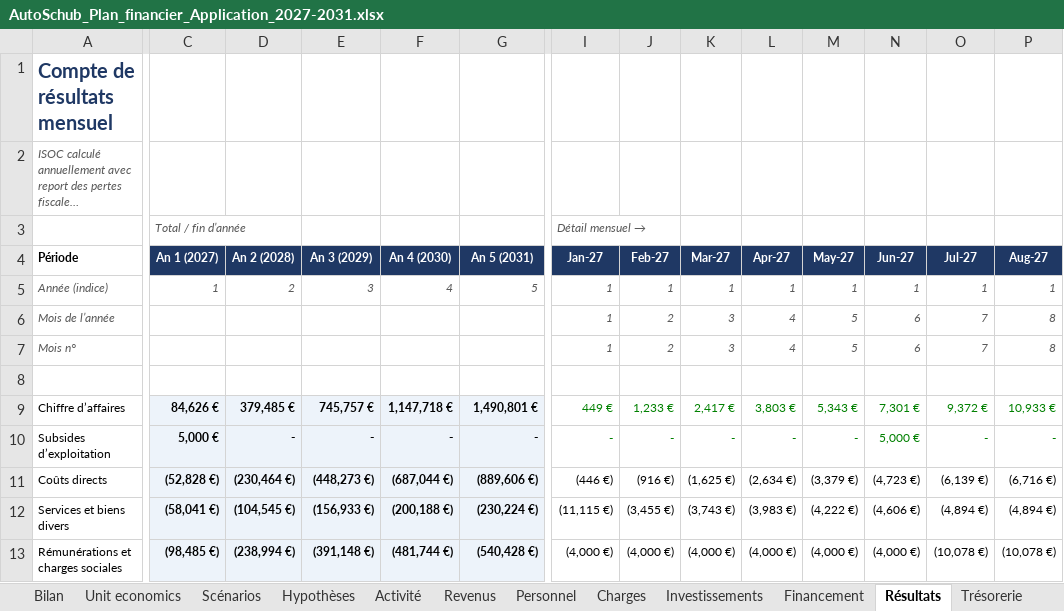
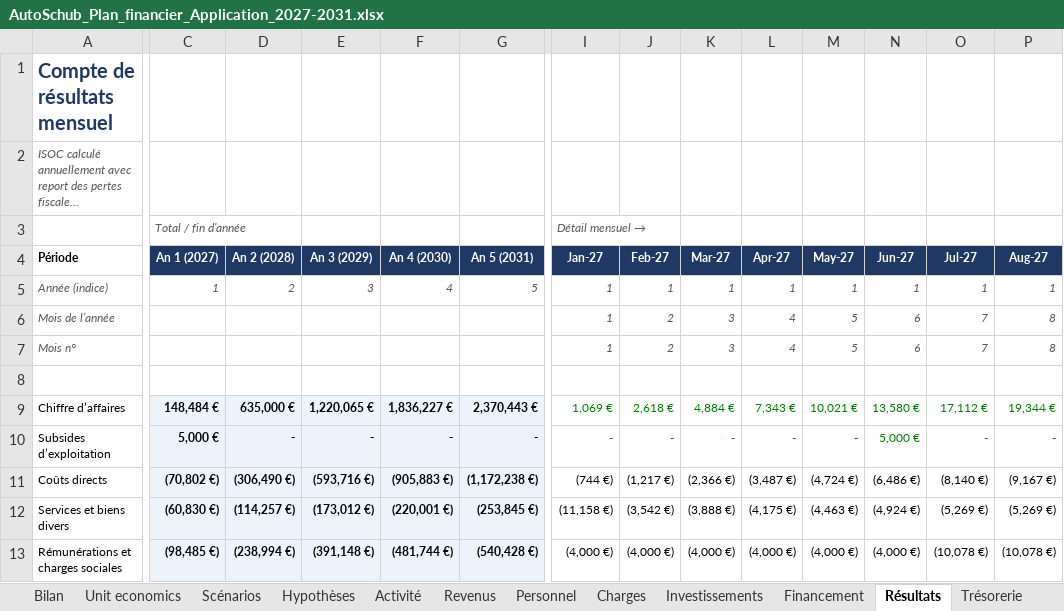
Before and after one commit to mathypy-coder/AutoSchub, an Excel workbook: docs/plans-financiers/AutoSchub_Plan_financier_Application_2027-2031.xlsx, sheet Résultats, drawn as a sheet; only a part is shown, gaps mark what is left out; long unchanged cells end in …; values as stored, in another font and other column widths than the file's, no borders; removed rows and columns are numbered as before the commit, all else as after; rows hold the shown columns only; the diff covers the shown part only; the diff names each change by its address in the sheet, - before the commit and + after, or states it on an @@ line.

```diff
--- a/docs/plans-financiers/AutoSchub_Plan_financier_Application_2027-2031.xlsx (sheet Résultats)
+++ b/docs/plans-financiers/AutoSchub_Plan_financier_Application_2027-2031.xlsx (sheet Résultats)
-row 9: Chiffre d’affaires | 84,626 € | 379,485 € | 745,757 € | 1,147,718 € | 1,490,801 € | 449 € | 1,233 € | 2,417 € | 3,803 € | 5,343 € | 7,301 € | 9,372 € | 10,933 €
+row 9: Chiffre d’affaires | 148,484 € | 635,000 € | 1,220,065 € | 1,836,227 € | 2,370,443 € | 1,069 € | 2,618 € | 4,884 € | 7,343 € | 10,021 € | 13,580 € | 17,112 € | 19,344 €
-C11 (An 1 (2027)): (52,828 €)
+C11 (An 1 (2027)): (70,802 €)
-D11 (An 2 (2028)): (230,464 €)
+D11 (An 2 (2028)): (306,490 €)
-E11 (An 3 (2029)): (448,273 €)
+E11 (An 3 (2029)): (593,716 €)
-F11 (An 4 (2030)): (687,044 €)
+F11 (An 4 (2030)): (905,883 €)
-G11 (An 5 (2031)): (889,606 €)
+G11 (An 5 (2031)): (1,172,238 €)
-I11 (Jan-27): (446 €)
+I11 (Jan-27): (744 €)
-J11 (Feb-27): (916 €)
+J11 (Feb-27): (1,217 €)
-K11 (Mar-27): (1,625 €)
+K11 (Mar-27): (2,366 €)
-L11 (Apr-27): (2,634 €)
+L11 (Apr-27): (3,487 €)
-M11 (May-27): (3,379 €)
+M11 (May-27): (4,724 €)
-N11 (Jun-27): (4,723 €)
+N11 (Jun-27): (6,486 €)
-O11 (Jul-27): (6,139 €)
+O11 (Jul-27): (8,140 €)
-P11 (Aug-27): (6,716 €)
+P11 (Aug-27): (9,167 €)
-C12 (An 1 (2027)): (58,041 €)
+C12 (An 1 (2027)): (60,830 €)
-D12 (An 2 (2028)): (104,545 €)
+D12 (An 2 (2028)): (114,257 €)
-E12 (An 3 (2029)): (156,933 €)
+E12 (An 3 (2029)): (173,012 €)
-F12 (An 4 (2030)): (200,188 €)
+F12 (An 4 (2030)): (220,001 €)
-G12 (An 5 (2031)): (230,224 €)
+G12 (An 5 (2031)): (253,845 €)
-I12 (Jan-27): (11,115 €)
+I12 (Jan-27): (11,158 €)
-J12 (Feb-27): (3,455 €)
+J12 (Feb-27): (3,542 €)
-K12 (Mar-27): (3,743 €)
+K12 (Mar-27): (3,888 €)
-L12 (Apr-27): (3,983 €)
+L12 (Apr-27): (4,175 €)
-M12 (May-27): (4,222 €)
+M12 (May-27): (4,463 €)
-N12 (Jun-27): (4,606 €)
+N12 (Jun-27): (4,924 €)
-O12 (Jul-27): (4,894 €)
+O12 (Jul-27): (5,269 €)
-P12 (Aug-27): (4,894 €)
+P12 (Aug-27): (5,269 €)
```
Also changed, not shown: 483 edited cells elsewhere in this sheet, sheet Revenus, sheet Trésorerie, sheet Activité, sheet Charges, sheet Scénarios, sheet Unit economics, 6 more sheets, formulas that keep their value, charts or pictures, 4 other files.
